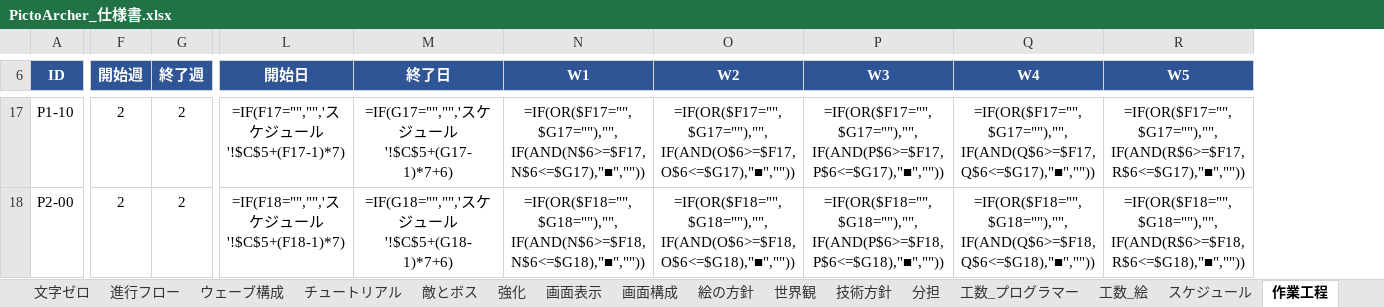
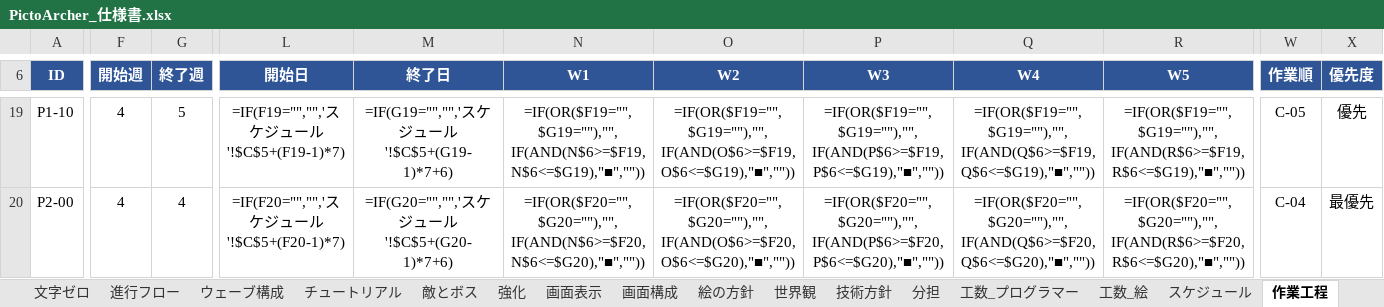
Before and after one commit to GP-Yoshihiro/PictoArcher, an Excel workbook: docs/PictoArcher_仕様書.xlsx, sheet 作業工程, drawn as a sheet; only a part is shown, gaps mark what is left out; values as stored, in another font and other column widths than the file's, no borders; formulas without a stored value are shown as written; conditional formats not drawn; addresses are those after the commit; the diff covers the shown part only; the diff names each change by its address in the sheet, - before the commit and + after, or states it on an @@ line.

```diff
--- a/docs/PictoArcher_仕様書.xlsx (sheet 作業工程)
+++ b/docs/PictoArcher_仕様書.xlsx (sheet 作業工程)
+column W (作業順), rows 19-20: C-05 | C-04
+column X (優先度), rows 19-20: 優先 | 最優先
-F19:F20 (開始週): 2
+F19:F20 (開始週): 4
-G19 (終了週): 2
+G19 (終了週): 5
-L19 (開始日): =IF(F17="","",'スケジュール'!$C$5+(F17-1)*7)
+L19 (開始日): =IF(F19="","",'スケジュール'!$C$5+(F19-1)*7)
-M19 (終了日): =IF(G17="","",'スケジュール'!$C$5+(G17-1)*7+6)
+M19 (終了日): =IF(G19="","",'スケジュール'!$C$5+(G19-1)*7+6)
-N19 (W1): =IF(OR($F17="",$G17=""),"",IF(AND(N$6>=$F17,N$6<=$G17),"■",""))
+N19 (W1): =IF(OR($F19="",$G19=""),"",IF(AND(N$6>=$F19,N$6<=$G19),"■",""))
-O19 (W2): =IF(OR($F17="",$G17=""),"",IF(AND(O$6>=$F17,O$6<=$G17),"■",""))
+O19 (W2): =IF(OR($F19="",$G19=""),"",IF(AND(O$6>=$F19,O$6<=$G19),"■",""))
-P19 (W3): =IF(OR($F17="",$G17=""),"",IF(AND(P$6>=$F17,P$6<=$G17),"■",""))
+P19 (W3): =IF(OR($F19="",$G19=""),"",IF(AND(P$6>=$F19,P$6<=$G19),"■",""))
-Q19 (W4): =IF(OR($F17="",$G17=""),"",IF(AND(Q$6>=$F17,Q$6<=$G17),"■",""))
+Q19 (W4): =IF(OR($F19="",$G19=""),"",IF(AND(Q$6>=$F19,Q$6<=$G19),"■",""))
-R19 (W5): =IF(OR($F17="",$G17=""),"",IF(AND(R$6>=$F17,R$6<=$G17),"■",""))
+R19 (W5): =IF(OR($F19="",$G19=""),"",IF(AND(R$6>=$F19,R$6<=$G19),"■",""))
-G20 (終了週): 2
+G20 (終了週): 4
-L20 (開始日): =IF(F18="","",'スケジュール'!$C$5+(F18-1)*7)
+L20 (開始日): =IF(F20="","",'スケジュール'!$C$5+(F20-1)*7)
-M20 (終了日): =IF(G18="","",'スケジュール'!$C$5+(G18-1)*7+6)
+M20 (終了日): =IF(G20="","",'スケジュール'!$C$5+(G20-1)*7+6)
-N20 (W1): =IF(OR($F18="",$G18=""),"",IF(AND(N$6>=$F18,N$6<=$G18),"■",""))
+N20 (W1): =IF(OR($F20="",$G20=""),"",IF(AND(N$6>=$F20,N$6<=$G20),"■",""))
-O20 (W2): =IF(OR($F18="",$G18=""),"",IF(AND(O$6>=$F18,O$6<=$G18),"■",""))
+O20 (W2): =IF(OR($F20="",$G20=""),"",IF(AND(O$6>=$F20,O$6<=$G20),"■",""))
-P20 (W3): =IF(OR($F18="",$G18=""),"",IF(AND(P$6>=$F18,P$6<=$G18),"■",""))
+P20 (W3): =IF(OR($F20="",$G20=""),"",IF(AND(P$6>=$F20,P$6<=$G20),"■",""))
-Q20 (W4): =IF(OR($F18="",$G18=""),"",IF(AND(Q$6>=$F18,Q$6<=$G18),"■",""))
+Q20 (W4): =IF(OR($F20="",$G20=""),"",IF(AND(Q$6>=$F20,Q$6<=$G20),"■",""))
-R20 (W5): =IF(OR($F18="",$G18=""),"",IF(AND(R$6>=$F18,R$6<=$G18),"■",""))
+R20 (W5): =IF(OR($F20="",$G20=""),"",IF(AND(R$6>=$F20,R$6<=$G20),"■",""))
```
Also changed, not shown: 3 added rows and 734 edited cells elsewhere in this sheet, sheet 工数_プログラマー, sheet スケジュール, sheet 削る順と足す候補, sheet 分担, sheet 変更履歴, sheet 技術方針, 4 more sheets, 7 other files.
